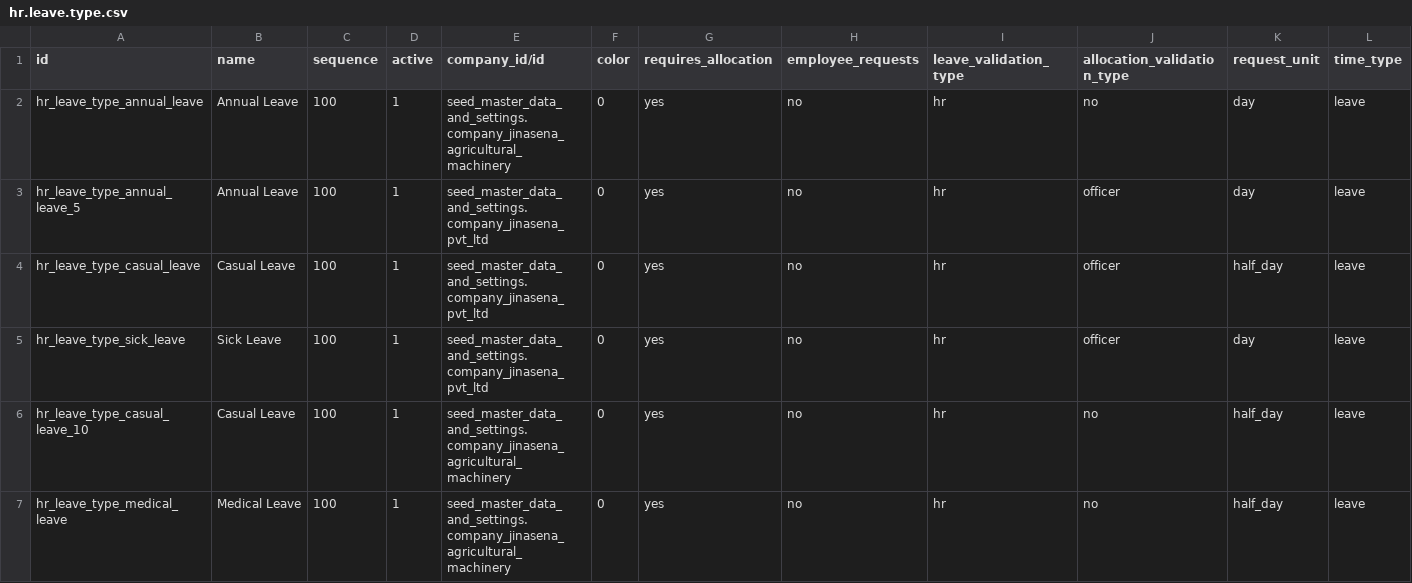
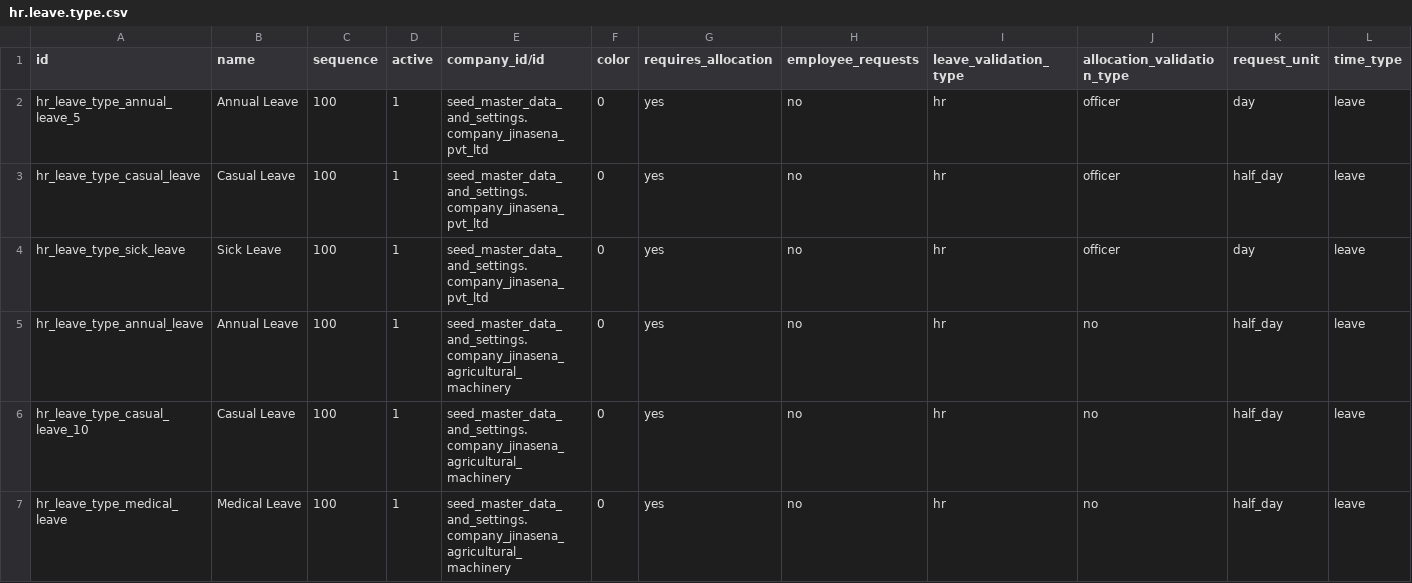
Before and after one commit to sanjayaWjinasena/Jinasena_MasterData_HR, a CSV file: data/hr.leave.type.csv, drawn as a sheet; only a part is shown; removed rows and columns are numbered as before the commit, all else as after; rows hold the shown columns only; the diff names each change by its address in the sheet, - before the commit and + after, or states it on an @@ line.

```diff
--- a/data/hr.leave.type.csv
+++ b/data/hr.leave.type.csv
-row 2: hr_leave_type_annual_leave | Annual Leave | 100 | 1 | seed_master_data_and_settings.company_jinasena_agricultural_machinery | 0 | yes | no | hr | no | day | leave
+row 5: hr_leave_type_annual_leave | Annual Leave | 100 | 1 | seed_master_data_and_settings.company_jinasena_agricultural_machinery | 0 | yes | no | hr | no | half_day | leave
```
Also changed, not shown: data/hr.contract.csv, data/hr.employee.csv, 4 other files.
